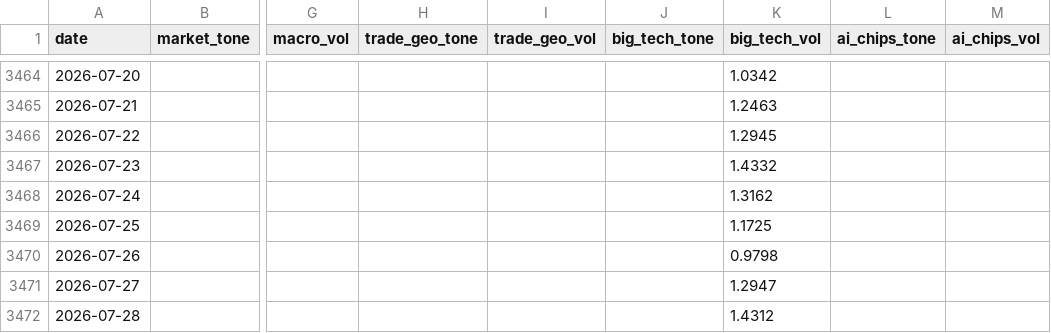
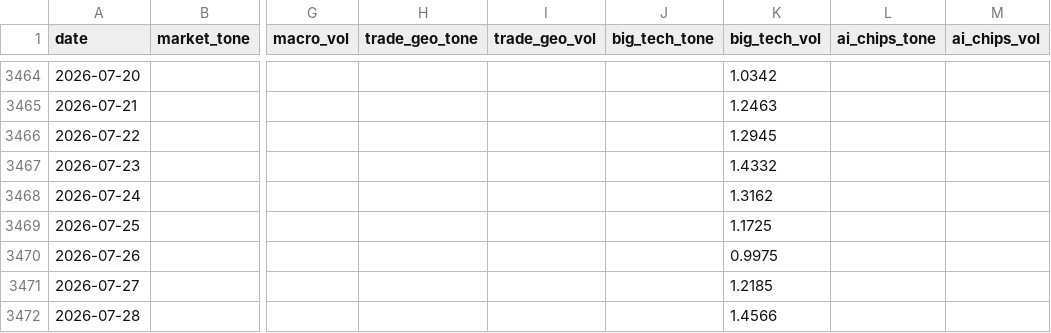
Before and after one commit to therbn12/nas100-data-relay, a CSV file: data/gdelt_daily.csv, drawn as a sheet; only a part is shown, gaps mark what is left out; the diff names each change by its address in the sheet, - before the commit and + after, or states it on an @@ line.

Commit message:
data refresh 2026-07-29T10:43:52Z

```diff
--- a/data/gdelt_daily.csv
+++ b/data/gdelt_daily.csv
-K3470 (big_tech_vol): 0.9798
+K3470 (big_tech_vol): 0.9975
-K3471 (big_tech_vol): 1.2947
+K3471 (big_tech_vol): 1.2185
-K3472 (big_tech_vol): 1.4312
+K3472 (big_tech_vol): 1.4566
```
